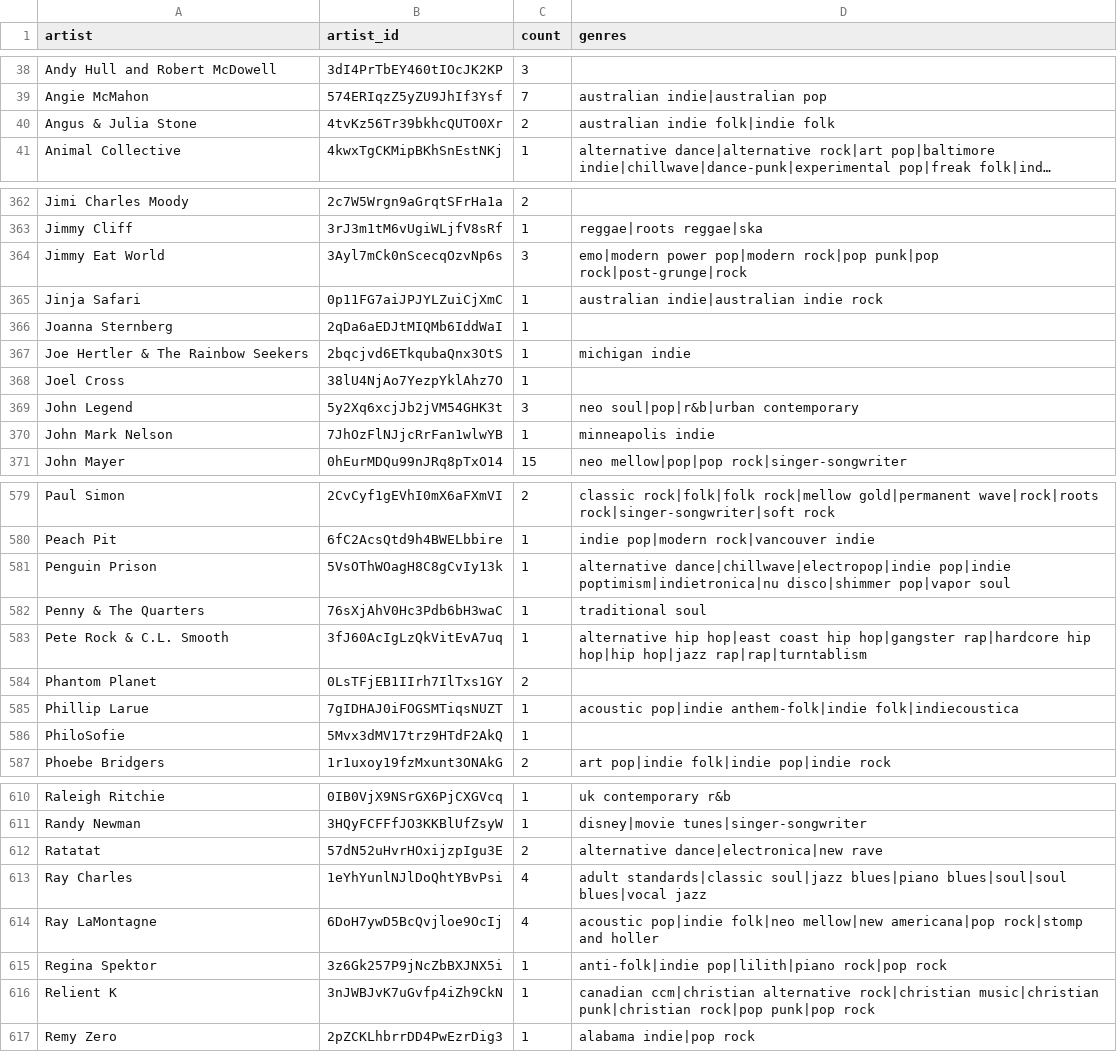
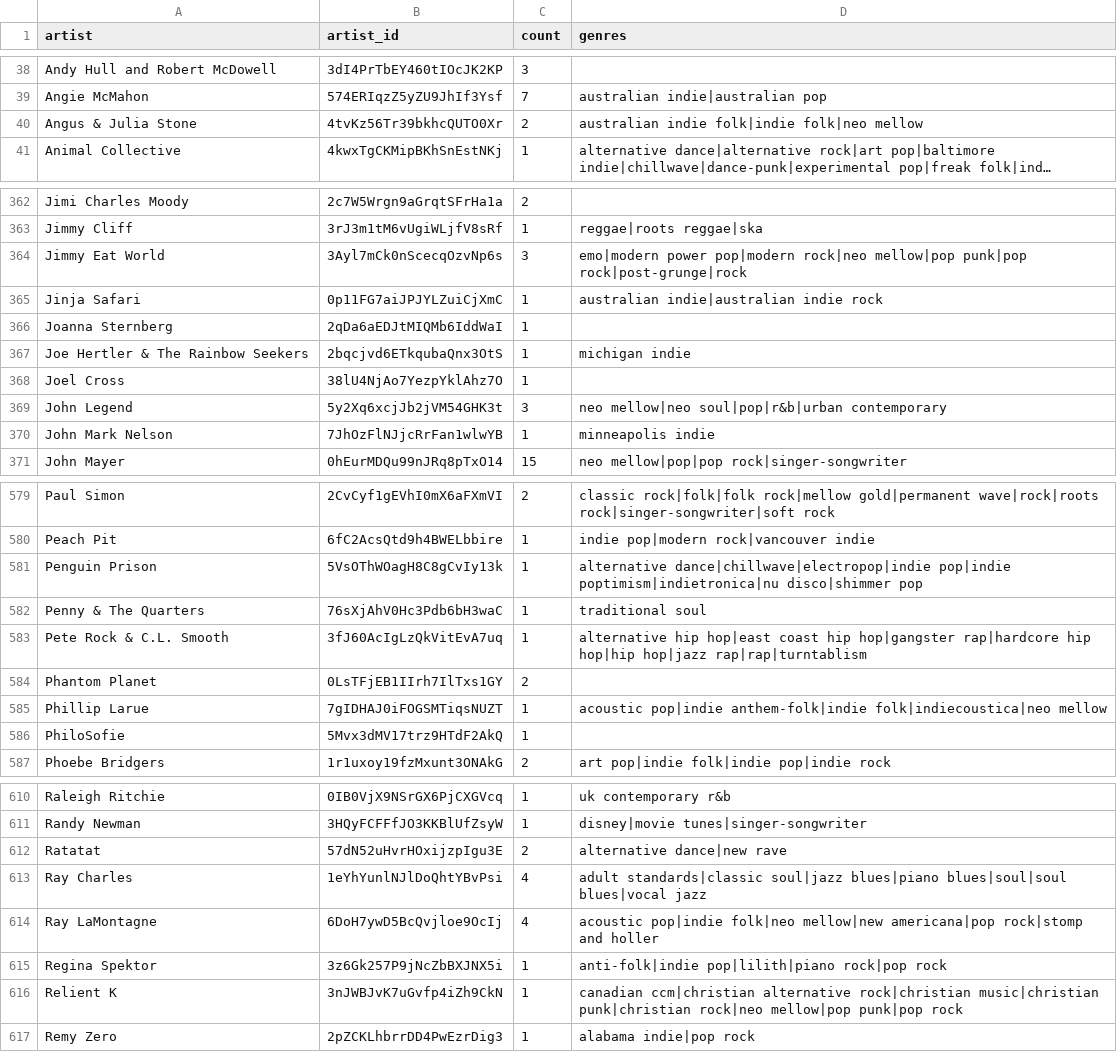
Before and after one commit to ben-tanen/spotify-genre-map, a CSV file: data/2020.07.25 - artist genres.csv, drawn as a sheet; only a part is shown, gaps mark what is left out; long unchanged cells end in …; the diff covers the shown part only; the diff names each change by its address in the sheet, - before the commit and + after, or states it on an @@ line.

```diff
--- a/data/2020.07.25 - artist genres.csv
+++ b/data/2020.07.25 - artist genres.csv
-D40 (genres): australian indie folk|indie folk
+D40 (genres): australian indie folk|indie folk|neo mellow
-D364 (genres): …power pop|modern rock|pop punk|pop rock|post-grunge|rock
+D364 (genres): …power pop|modern rock|neo mellow|pop punk|pop rock|post-grunge|rock
-D369 (genres): neo soul|pop|r&b|urban contemporary
+D369 (genres): neo mellow|neo soul|pop|r&b|urban contemporary
-D581 (genres): …poptimism|indietronica|nu disco|shimmer pop|vapor soul
+D581 (genres): …poptimism|indietronica|nu disco|shimmer pop
-D585 (genres): …pop|indie anthem-folk|indie folk|indiecoustica
+D585 (genres): …pop|indie anthem-folk|indie folk|indiecoustica|neo mellow
-D612 (genres): alternative dance|electronica|new rave
+D612 (genres): alternative dance|new rave
-D616 (genres): …music|christian punk|christian rock|pop punk|pop rock
+D616 (genres): …music|christian punk|christian rock|neo mellow|pop punk|pop rock
```
Also changed, not shown: 26 edited cells elsewhere in this file, 2 other files.
